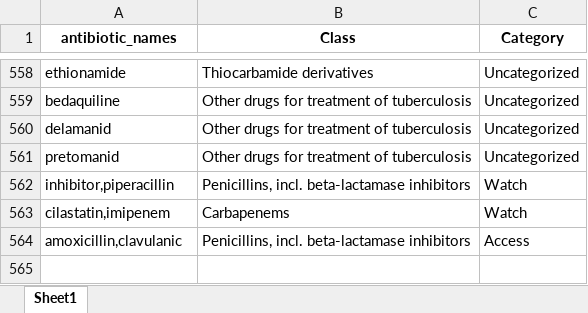
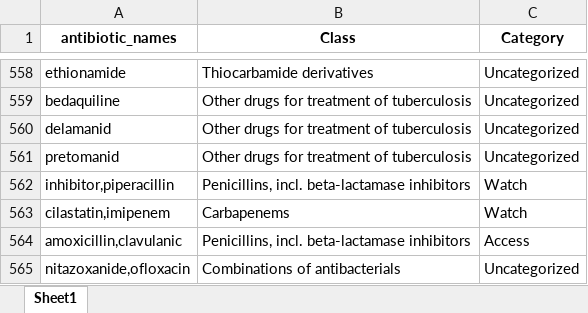
Before and after one commit to ASLM-Fabebe/MAAP-Data-Analysis, an Excel workbook: amc_resources/ab_class_updated_b.xlsx, sheet Sheet1, drawn as a sheet; only a part is shown, gaps mark what is left out; values as stored, in another font and other column widths than the file's, no borders; the diff names each change by its address in the sheet, - before the commit and + after, or states it on an @@ line.

```diff
--- a/amc_resources/ab_class_updated_b.xlsx (sheet Sheet1)
+++ b/amc_resources/ab_class_updated_b.xlsx (sheet Sheet1)
+row 565: nitazoxanide,ofloxacin | Combinations of antibacterials | Uncategorized
```
Also changed, not shown: amc_resources/ab_molecules.xlsx, amc_resources/ab_molecules_amc.xlsx, 2 other files.
